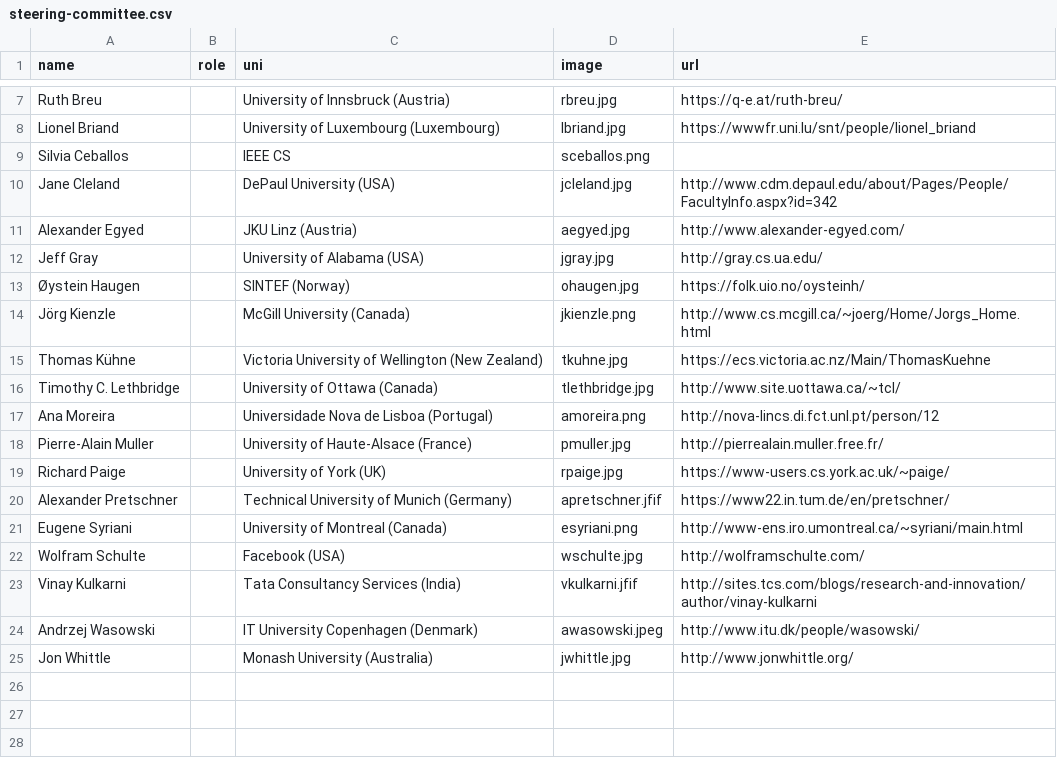
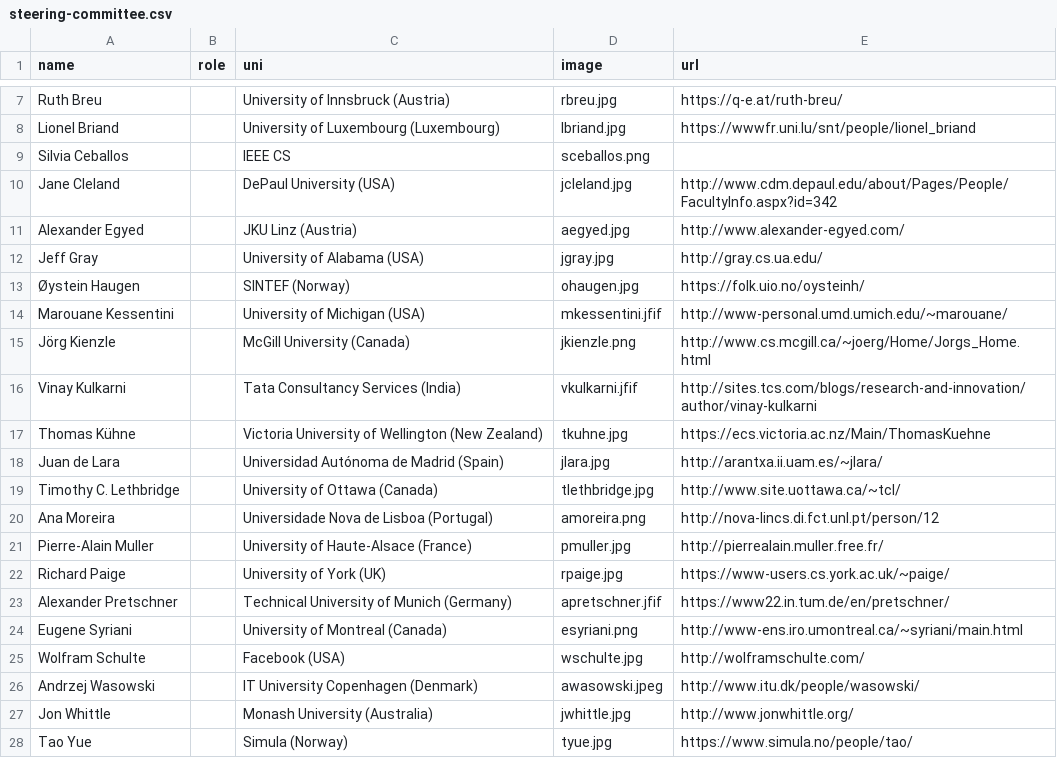
Before and after one commit to modelsconf2018/modelsconf2018.github.io, a CSV file: _data/steering-committee.csv, drawn as a sheet; only a part is shown, gaps mark what is left out.

Commit message:
Add steering committee people

```diff
--- a/_data/steering-committee.csv
+++ b/_data/steering-committee.csv
@@ -13,4 +13,7 @@ Jeff Gray ,,University of Alabama (USA) ,jgray.jpg,http://gray.cs.ua.edu/
 Øystein Haugen ,,SINTEF (Norway) ,ohaugen.jpg,https://folk.uio.no/oysteinh/
+Marouane Kessentini,, University of Michigan (USA),mkessentini.jfif,http://www-personal.umd.umich.edu/~marouane/
 Jörg Kienzle ,,McGill University (Canada) ,jkienzle.png,http://www.cs.mcgill.ca/~joerg/Home/Jorgs_Home.html
+Vinay Kulkarni ,,Tata Consultancy Services (India) ,vkulkarni.jfif,http://sites.tcs.com/blogs/research-and-innovation/author/vinay-kulkarni
 Thomas Kühne ,,Victoria University of Wellington (New Zealand) ,tkuhne.jpg,https://ecs.victoria.ac.nz/Main/ThomasKuehne
+Juan de Lara,,Universidad Autónoma de Madrid (Spain),jlara.jpg, http://arantxa.ii.uam.es/~jlara/
 Timothy C. Lethbridge ,,University of Ottawa (Canada) ,tlethbridge.jpg,http://www.site.uottawa.ca/~tcl/
@@ -22,4 +25,4 @@ Eugene Syriani ,,University of Montreal (Canada) ,esyriani.png,http://www-ens.ir
 Wolfram Schulte ,,Facebook (USA) ,wschulte.jpg,http://wolframschulte.com/
-Vinay Kulkarni ,,Tata Consultancy Services (India) ,vkulkarni.jfif,http://sites.tcs.com/blogs/research-and-innovation/author/vinay-kulkarni
 Andrzej Wasowski ,,IT University Copenhagen (Denmark) ,awasowski.jpeg,http://www.itu.dk/people/wasowski/
 Jon Whittle ,,Monash University (Australia) ,jwhittle.jpg,http://www.jonwhittle.org/
+Tao Yue,, Simula (Norway),tyue.jpg, https://www.simula.no/people/tao/
```
Also changed, not shown: 3 other files.
